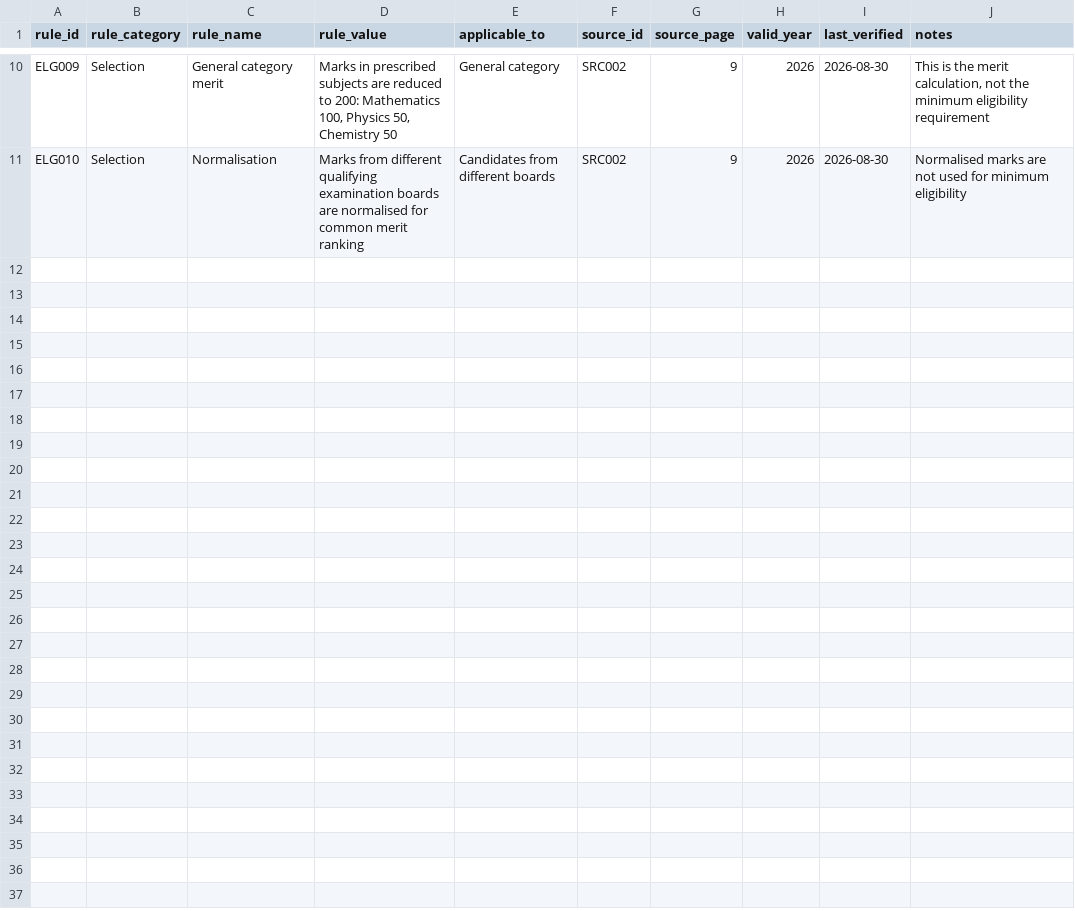
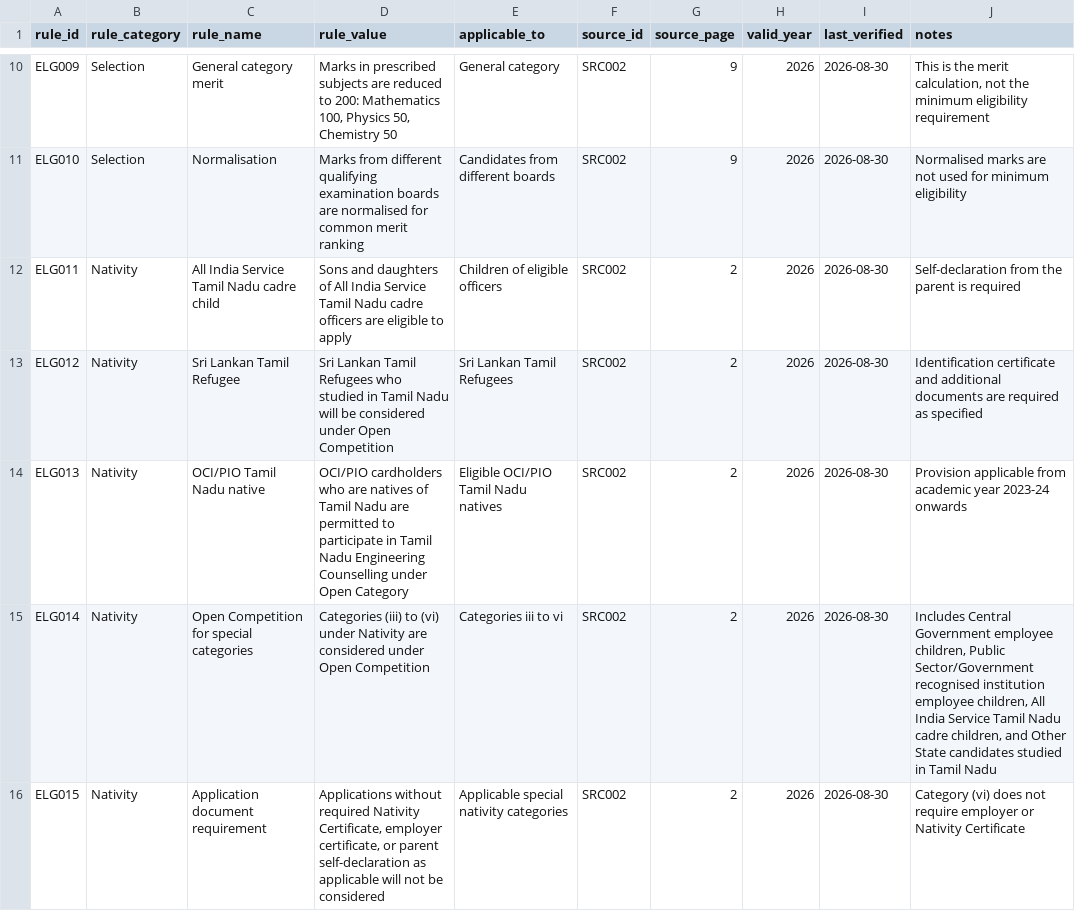
Before and after one commit to Ganesan797/tn-engineering-guidance, a CSV file: data/reference/tnea_2026_eligibility.csv, drawn as a sheet; only a part is shown, gaps mark what is left out.

Commit message:
Complete TNEA 2026 nativity eligibility rules

```diff
--- a/data/reference/tnea_2026_eligibility.csv
+++ b/data/reference/tnea_2026_eligibility.csv
@@ -11 +11,6 @@ ELG009,Selection,General category merit,"Marks in prescribed subjects are reduce
 ELG010,Selection,Normalisation,"Marks from different qualifying examination boards are normalised for common merit ranking",Candidates from different boards,SRC002,9,2026,2026-08-30,"Normalised marks are not used for minimum eligibility"
+ELG011,Nativity,All India Service Tamil Nadu cadre child,"Sons and daughters of All India Service Tamil Nadu cadre officers are eligible to apply",Children of eligible officers,SRC002,2,2026,2026-08-30,"Self-declaration from the parent is required"
+ELG012,Nativity,Sri Lankan Tamil Refugee,"Sri Lankan Tamil Refugees who studied in Tamil Nadu will be considered under Open Competition",Sri Lankan Tamil Refugees,SRC002,2,2026,2026-08-30,"Identification certificate and additional documents are required as specified"
+ELG013,Nativity,OCI/PIO Tamil Nadu native,"OCI/PIO cardholders who are natives of Tamil Nadu are permitted to participate in Tamil Nadu Engineering Counselling under Open Category",Eligible OCI/PIO Tamil Nadu natives,SRC002,2,2026,2026-08-30,"Provision applicable from academic year 2023-24 onwards"
+ELG014,Nativity,Open Competition for special categories,"Categories (iii) to (vi) under Nativity are considered under Open Competition",Categories iii to vi,SRC002,2,2026,2026-08-30,"Includes Central Government employee children, Public Sector/Government recognised institution employee children, All India Service Tamil Nadu cadre children, and Other State candidates studied in Tamil Nadu"
+ELG015,Nativity,Application document requirement,"Applications without required Nativity Certificate, employer certificate, or parent self-declaration as applicable will not be considered",Applicable special nativity categories,SRC002,2,2026,2026-08-30,"Category (vi) does not require employer or Nativity Certificate"
```
